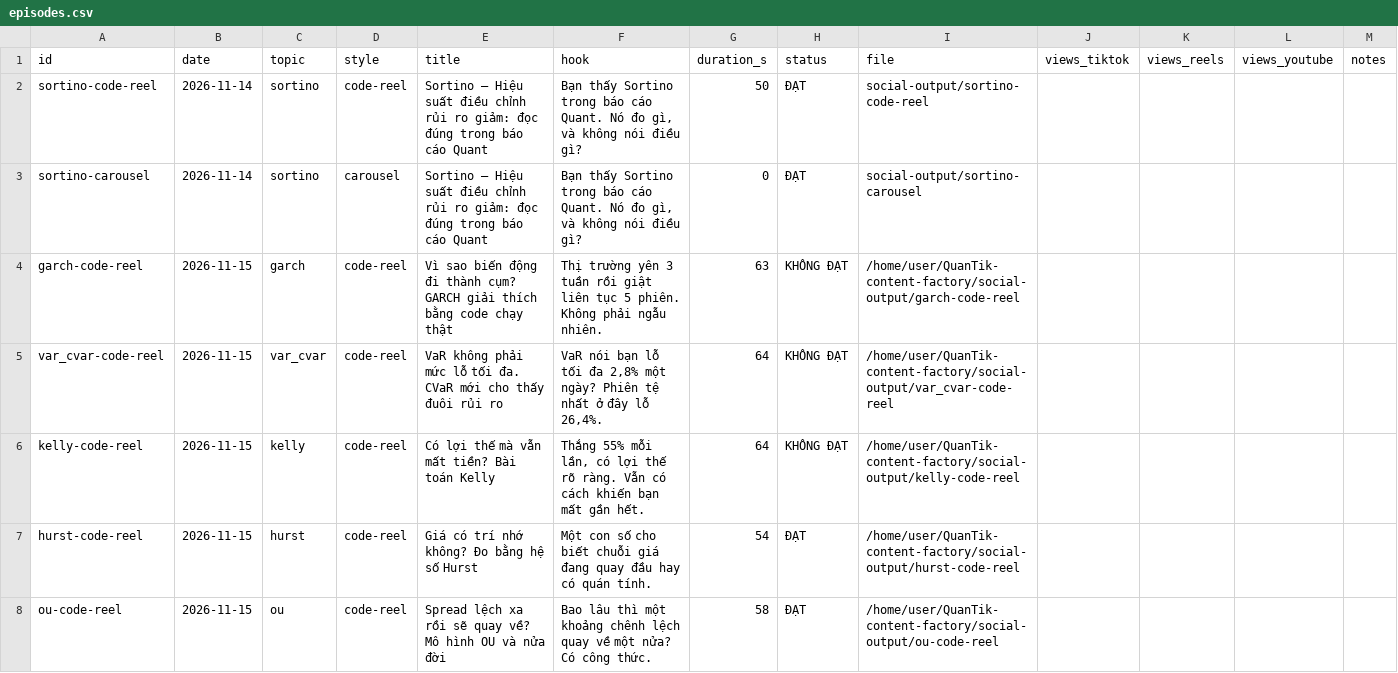
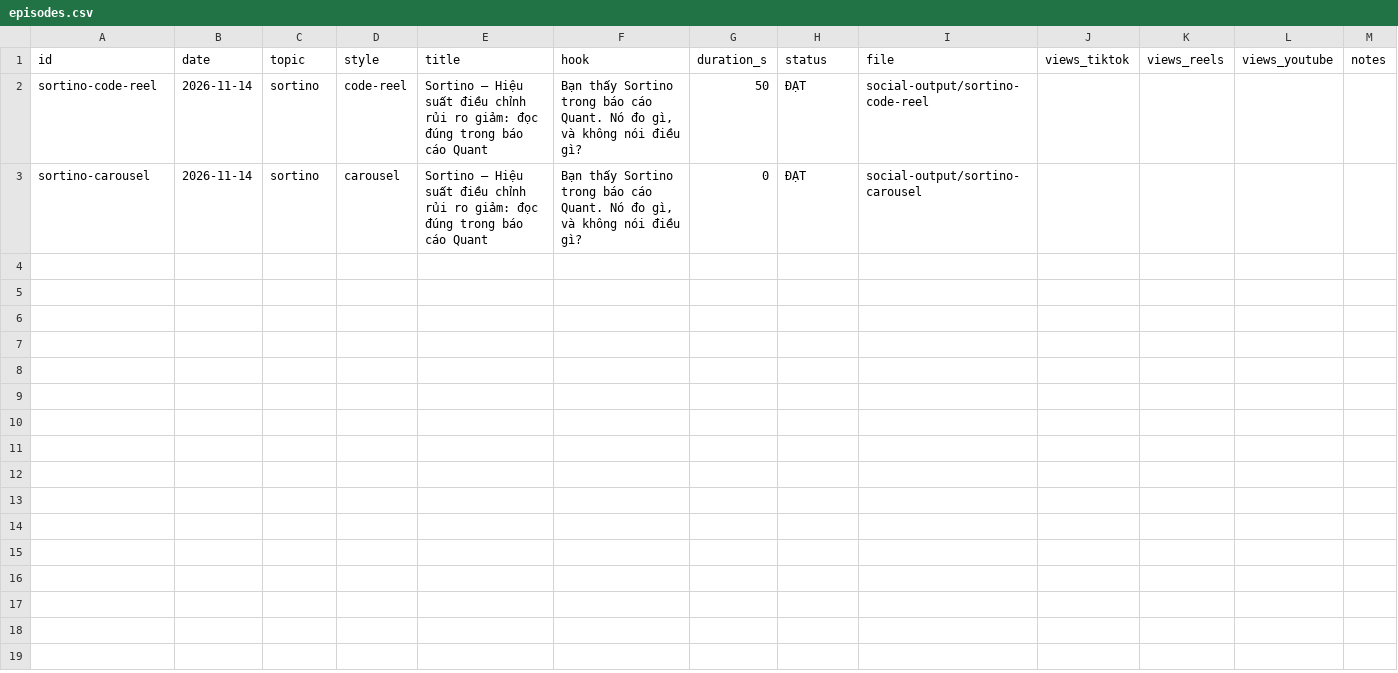
Before and after one commit to kwuangyong/QuanTik-content-factory, a CSV file: .claude/skills/quantik-video-factory/knowledge/episodes.csv, drawn as a sheet; only a part is shown; the diff covers the shown part only.

```diff
--- a/.claude/skills/quantik-video-factory/knowledge/episodes.csv
+++ b/.claude/skills/quantik-video-factory/knowledge/episodes.csv
@@ -3,6 +3 @@ sortino-code-reel,2026-11-14,sortino,code-reel,Sortino — Hiệu suất điều
 sortino-carousel,2026-11-14,sortino,carousel,Sortino — Hiệu suất điều chỉnh rủi ro giảm: đọc đúng trong báo cáo Quant,"Bạn thấy Sortino trong báo cáo Quant. Nó đo gì, và không nói điều gì?",0,ĐẠT,social-output/sortino-carousel,,,,
-garch-code-reel,2026-11-15,garch,code-reel,Vì sao biến động đi thành cụm? GARCH giải thích bằng code chạy thật,Thị trường yên 3 tuần rồi giật liên tục 5 phiên. Không phải ngẫu nhiên.,63,KHÔNG ĐẠT,/home/user/QuanTik-content-factory/social-output/garch-code-reel,,,,
-var_cvar-code-reel,2026-11-15,var_cvar,code-reel,VaR không phải mức lỗ tối đa. CVaR mới cho thấy đuôi rủi ro,"VaR nói bạn lỗ tối đa 2,8% một ngày? Phiên tệ nhất ở đây lỗ 26,4%.",64,KHÔNG ĐẠT,/home/user/QuanTik-content-factory/social-output/var_cvar-code-reel,,,,
-kelly-code-reel,2026-11-15,kelly,code-reel,Có lợi thế mà vẫn mất tiền? Bài toán Kelly,"Thắng 55% mỗi lần, có lợi thế rõ ràng. Vẫn có cách khiến bạn mất gần hết.",64,KHÔNG ĐẠT,/home/user/QuanTik-content-factory/social-output/kelly-code-reel,,,,
-hurst-code-reel,2026-11-15,hurst,code-reel,Giá có trí nhớ không? Đo bằng hệ số Hurst,Một con số cho biết chuỗi giá đang quay đầu hay có quán tính.,54,ĐẠT,/home/user/QuanTik-content-factory/social-output/hurst-code-reel,,,,
-ou-code-reel,2026-11-15,ou,code-reel,Spread lệch xa rồi sẽ quay về? Mô hình OU và nửa đời,Bao lâu thì một khoảng chênh lệch quay về một nửa? Có công thức.,58,ĐẠT,/home/user/QuanTik-content-factory/social-output/ou-code-reel,,,,
```
Also changed, not shown: 13 removed rows elsewhere in this file, 10 other files.
